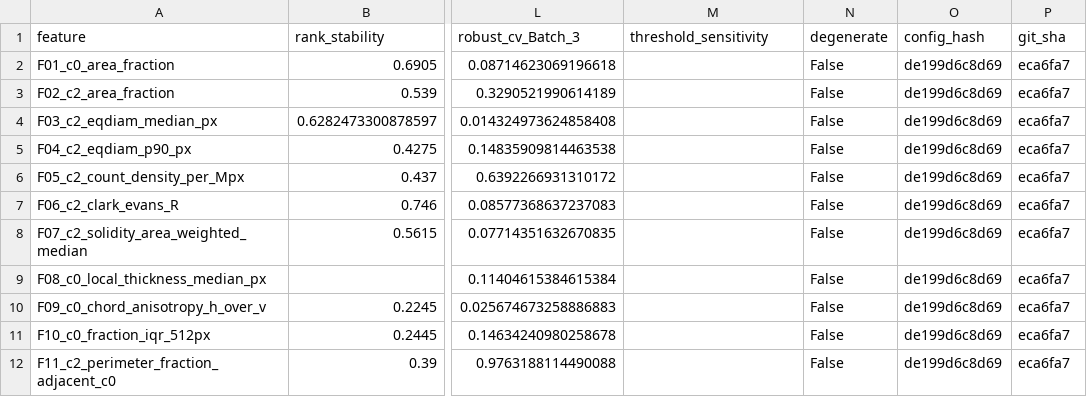
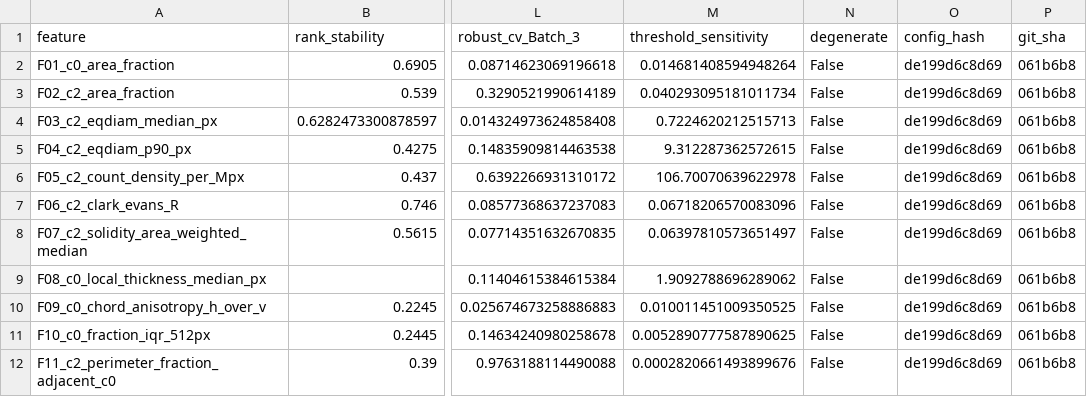
Before and after one commit to Cottrell-LockedIn/AIxScience, a CSV file: results/validate/features_f01_f11/stability.csv, drawn as a sheet; only a part is shown, gaps mark what is left out; the diff names each change by its address in the sheet, - before the commit and + after, or states it on an @@ line.

```diff
--- a/results/validate/features_f01_f11/stability.csv
+++ b/results/validate/features_f01_f11/stability.csv
-M2 (threshold_sensitivity): (empty)
+M2 (threshold_sensitivity): 0.014681408594948264
-P2:P12 (git_sha): eca6fa7
+P2:P12 (git_sha): 061b6b8
-M3 (threshold_sensitivity): (empty)
+M3 (threshold_sensitivity): 0.040293095181011734
-M4 (threshold_sensitivity): (empty)
+M4 (threshold_sensitivity): 0.7224620212515713
-M5 (threshold_sensitivity): (empty)
+M5 (threshold_sensitivity): 9.312287362572615
-M6 (threshold_sensitivity): (empty)
+M6 (threshold_sensitivity): 106.70070639622978
-M7 (threshold_sensitivity): (empty)
+M7 (threshold_sensitivity): 0.06718206570083096
-M8 (threshold_sensitivity): (empty)
+M8 (threshold_sensitivity): 0.06397810573651497
-M9 (threshold_sensitivity): (empty)
+M9 (threshold_sensitivity): 1.9092788696289062
-M10 (threshold_sensitivity): (empty)
+M10 (threshold_sensitivity): 0.010011451009350525
-M11 (threshold_sensitivity): (empty)
+M11 (threshold_sensitivity): 0.0052890777587890625
-M12 (threshold_sensitivity): (empty)
+M12 (threshold_sensitivity): 0.0002820661493899676
```
Also changed, not shown: results/validate/features_f01_f11/batch_tests.csv, results/validate/features_f01_f11/confound.csv, 18 other files.
